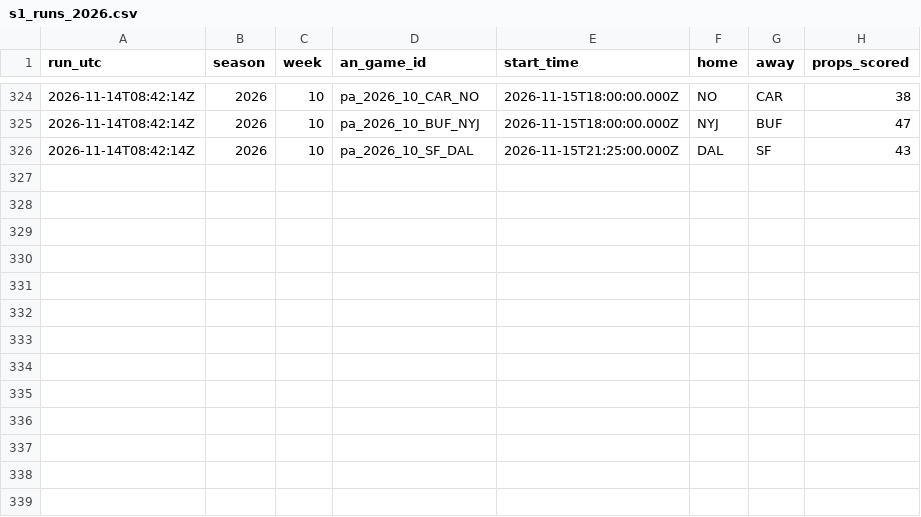
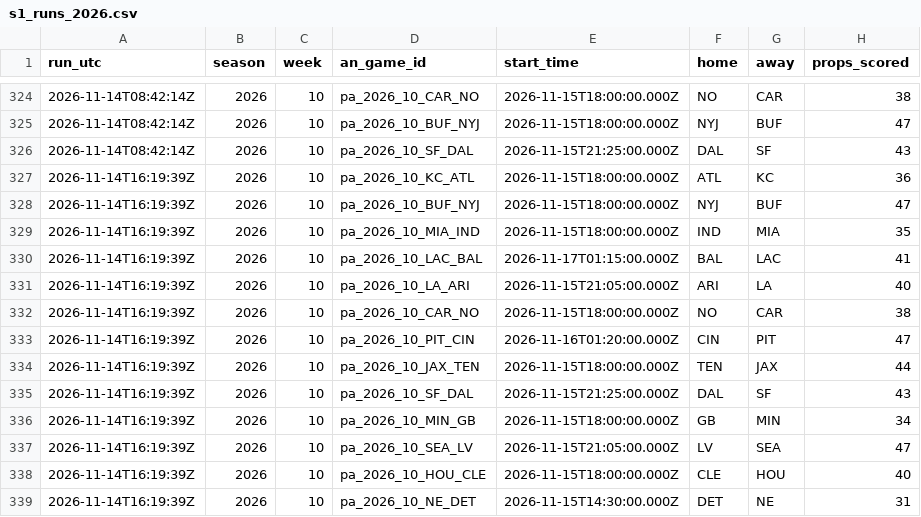
Before and after one commit to wbblanck/nfl-betting-model, a CSV file: data/live/s1_runs_2026.csv, drawn as a sheet; only a part is shown, gaps mark what is left out.

```diff
--- a/data/live/s1_runs_2026.csv
+++ b/data/live/s1_runs_2026.csv
@@ -326 +326,14 @@ run_utc,season,week,an_game_id,start_time,home,away,props_scored
 2026-11-14T08:42:14Z,2026,10,pa_2026_10_SF_DAL,2026-11-15T21:25:00.000Z,DAL,SF,43
+2026-11-14T16:19:39Z,2026,10,pa_2026_10_KC_ATL,2026-11-15T18:00:00.000Z,ATL,KC,36
+2026-11-14T16:19:39Z,2026,10,pa_2026_10_BUF_NYJ,2026-11-15T18:00:00.000Z,NYJ,BUF,47
+2026-11-14T16:19:39Z,2026,10,pa_2026_10_MIA_IND,2026-11-15T18:00:00.000Z,IND,MIA,35
+2026-11-14T16:19:39Z,2026,10,pa_2026_10_LAC_BAL,2026-11-17T01:15:00.000Z,BAL,LAC,41
+2026-11-14T16:19:39Z,2026,10,pa_2026_10_LA_ARI,2026-11-15T21:05:00.000Z,ARI,LA,40
+2026-11-14T16:19:39Z,2026,10,pa_2026_10_CAR_NO,2026-11-15T18:00:00.000Z,NO,CAR,38
+2026-11-14T16:19:39Z,2026,10,pa_2026_10_PIT_CIN,2026-11-16T01:20:00.000Z,CIN,PIT,47
+2026-11-14T16:19:39Z,2026,10,pa_2026_10_JAX_TEN,2026-11-15T18:00:00.000Z,TEN,JAX,44
+2026-11-14T16:19:39Z,2026,10,pa_2026_10_SF_DAL,2026-11-15T21:25:00.000Z,DAL,SF,43
+2026-11-14T16:19:39Z,2026,10,pa_2026_10_MIN_GB,2026-11-15T18:00:00.000Z,GB,MIN,34
+2026-11-14T16:19:39Z,2026,10,pa_2026_10_SEA_LV,2026-11-15T21:05:00.000Z,LV,SEA,47
+2026-11-14T16:19:39Z,2026,10,pa_2026_10_HOU_CLE,2026-11-15T18:00:00.000Z,CLE,HOU,40
+2026-11-14T16:19:39Z,2026,10,pa_2026_10_NE_DET,2026-11-15T14:30:00.000Z,DET,NE,31
```
Also changed, not shown: data/live/ats_runs_2026.csv, data/live/ats_yv_runs_2026.csv, 16 other files.
